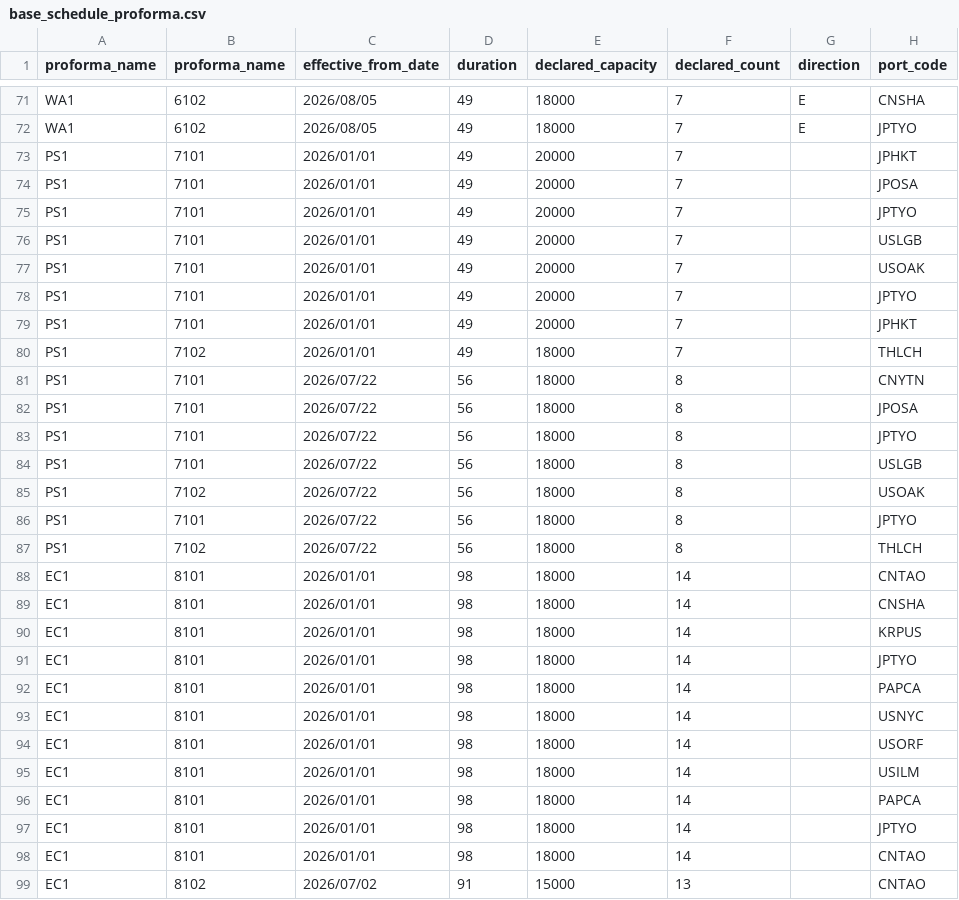
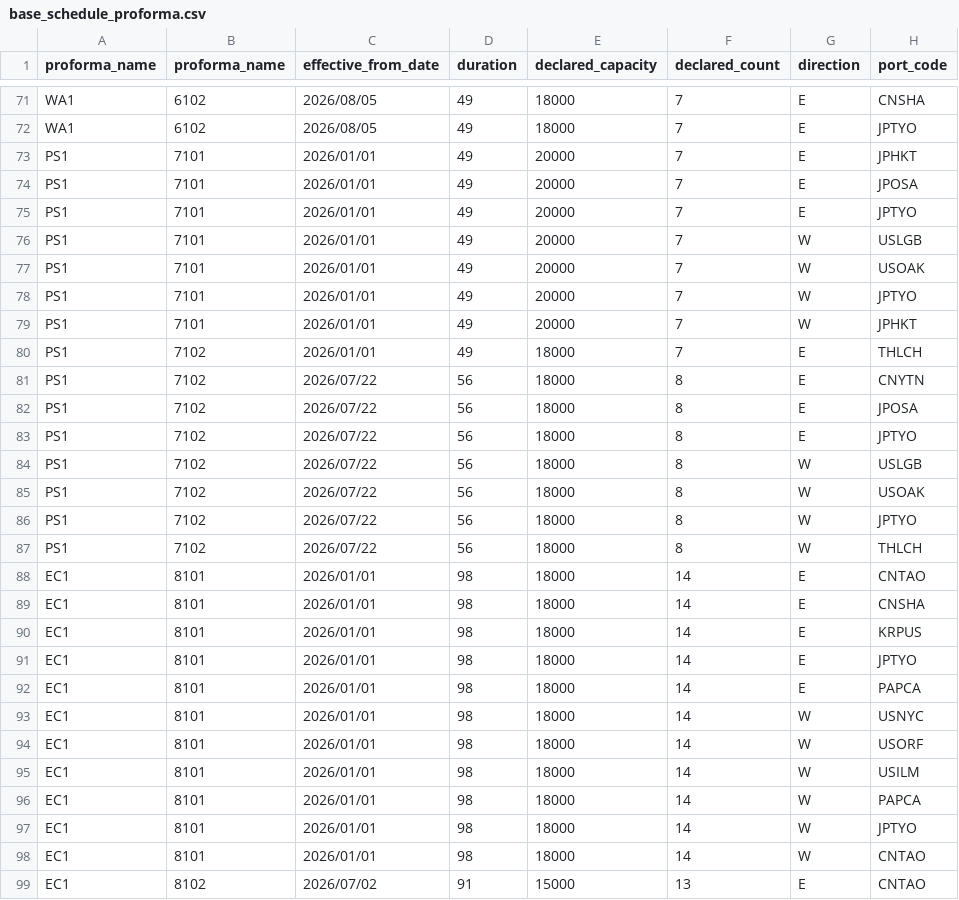
Before and after one commit to cbjsena/cascadingDemo, a CSV file: input_data/data/base_data/base_schedule_proforma.csv, drawn as a sheet; only a part is shown, gaps mark what is left out; the diff covers the shown part only; the diff names each change by its address in the sheet, - before the commit and + after, or states it on an @@ line.

```diff
--- a/input_data/data/base_data/base_schedule_proforma.csv
+++ b/input_data/data/base_data/base_schedule_proforma.csv
-G73:G75 (direction): (empty)
+G73:G75 (direction): E
-G76:G79 (direction): (empty)
+G76:G79 (direction): W
-G80:G83 (direction): (empty)
+G80:G83 (direction): E
-B81:B84 (proforma_name): 7101
+B81:B84 (proforma_name): 7102
-G84:G87 (direction): (empty)
+G84:G87 (direction): W
-B86 (proforma_name): 7101
+B86 (proforma_name): 7102
-G88:G92 (direction): (empty)
+G88:G92 (direction): E
-G93:G98 (direction): (empty)
+G93:G98 (direction): W
-G99 (direction): (empty)
+G99 (direction): E
```
Also changed, not shown: 44 edited cells elsewhere in this file, doc/db/base_table_definitions.csv, 5 other files.
